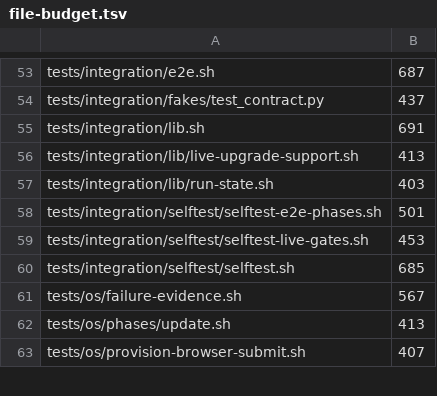
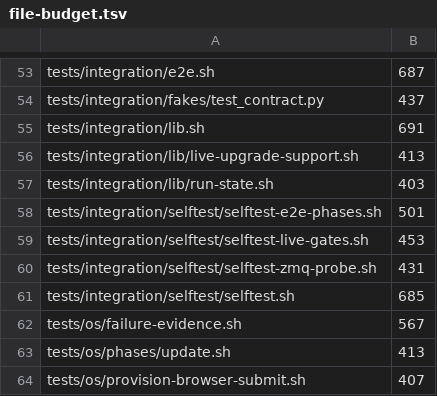
Before and after one commit to p2pool-starter-stack/pithead, a TSV file: docs/dev/file-budget.tsv, drawn as a sheet; only a part is shown, gaps mark what is left out.

```diff
--- a/docs/dev/file-budget.tsv
+++ b/docs/dev/file-budget.tsv
@@ -59,2 +59,3 @@ tests/integration/selftest/selftest-e2e-phases.sh	501
 tests/integration/selftest/selftest-live-gates.sh	453
+tests/integration/selftest/selftest-zmq-probe.sh	431
 tests/integration/selftest/selftest.sh	685
```
Also changed, not shown: 4 other files.
